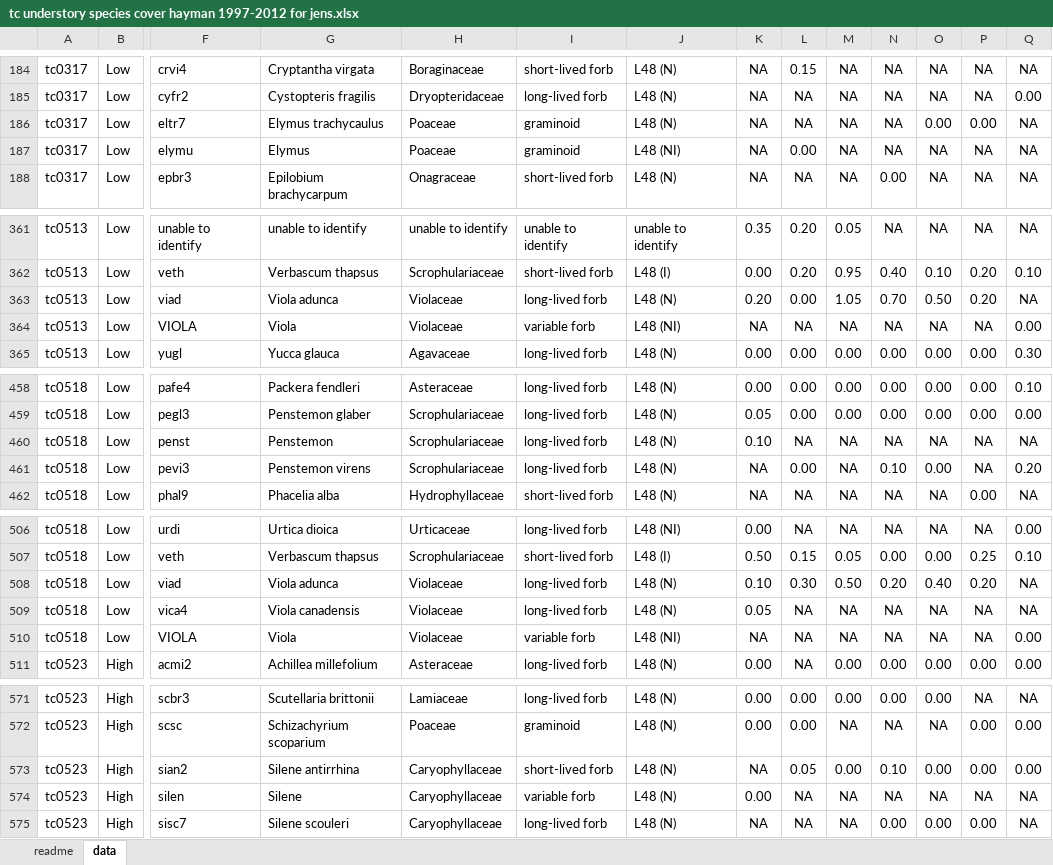
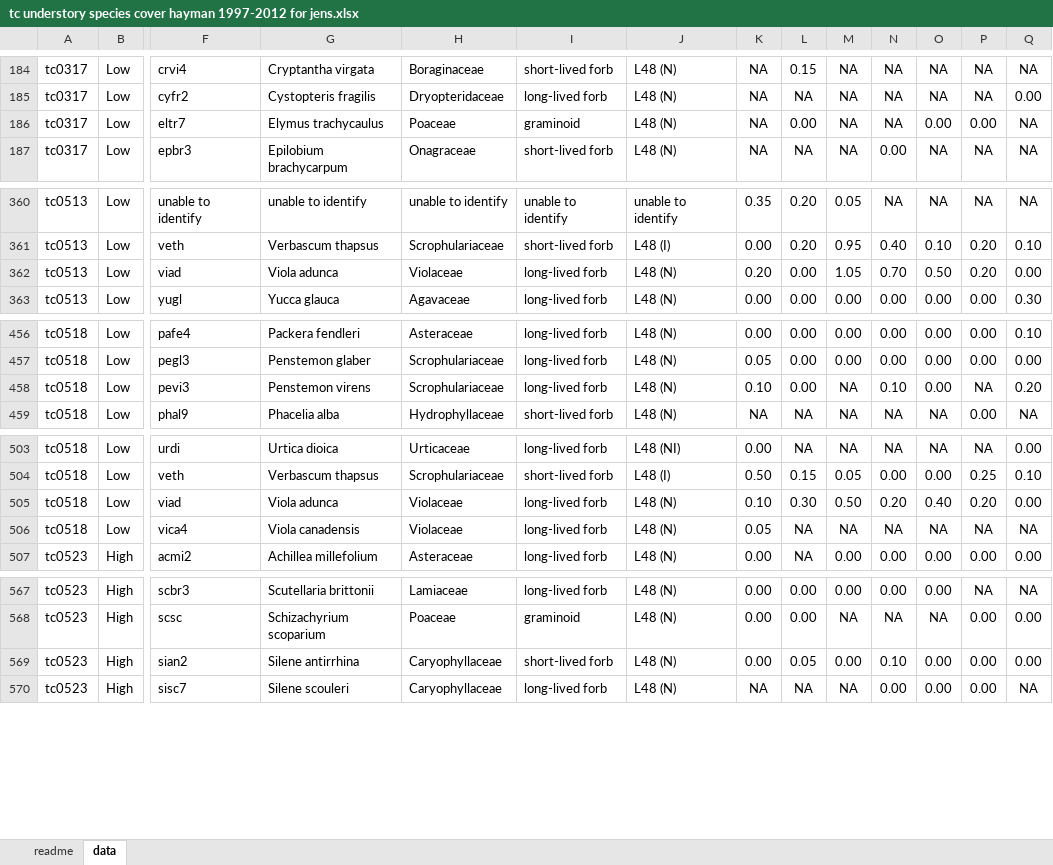
Before and after one commit to stevensjt/co_thermo, an Excel workbook: Data/Raw/tc understory species cover hayman 1997-2012 for jens.xlsx, sheet data, drawn as a sheet; only a part is shown, gaps mark what is left out; values as stored, in another font and other column widths than the file's, no borders; removed rows and columns are numbered as before the commit, all else as after; rows hold the shown columns only; the diff covers the shown part only; the diff names each change by its address in the sheet, - before the commit and + after, or states it on an @@ line.

```diff
--- a/Data/Raw/tc understory species cover hayman 1997-2012 for jens.xlsx (sheet data)
+++ b/Data/Raw/tc understory species cover hayman 1997-2012 for jens.xlsx (sheet data)
-L186: NA
+L186: 0.00
-row 187: tc0317 | Low | elymu | Elymus | Poaceae | graminoid | L48 (NI) | NA | 0.00 | NA | NA | NA | NA | NA
-Q362: NA
+Q362: 0.00
-row 364: tc0513 | Low | VIOLA | Viola | Violaceae | variable forb | L48 (NI) | NA | NA | NA | NA | NA | NA | 0.00
-row 460: tc0518 | Low | penst | Penstemon | Scrophulariaceae | long-lived forb | L48 (N) | 0.10 | NA | NA | NA | NA | NA | NA
-K458: NA
+K458: 0.10
-Q505: NA
+Q505: 0.00
-row 510: tc0518 | Low | VIOLA | Viola | Violaceae | variable forb | L48 (NI) | NA | NA | NA | NA | NA | NA | 0.00
-K569: NA
+K569: 0.00
-row 574: tc0523 | High | silen | Silene | Caryophyllaceae | variable forb | L48 (N) | 0.00 | NA | NA | NA | NA | NA | NA
```
Also changed, not shown: 12 removed rows and 11 edited cells elsewhere in this sheet, Data/Raw/tc understory species cover hayman 1997-2012 for jens_species_updates.xlsx.
